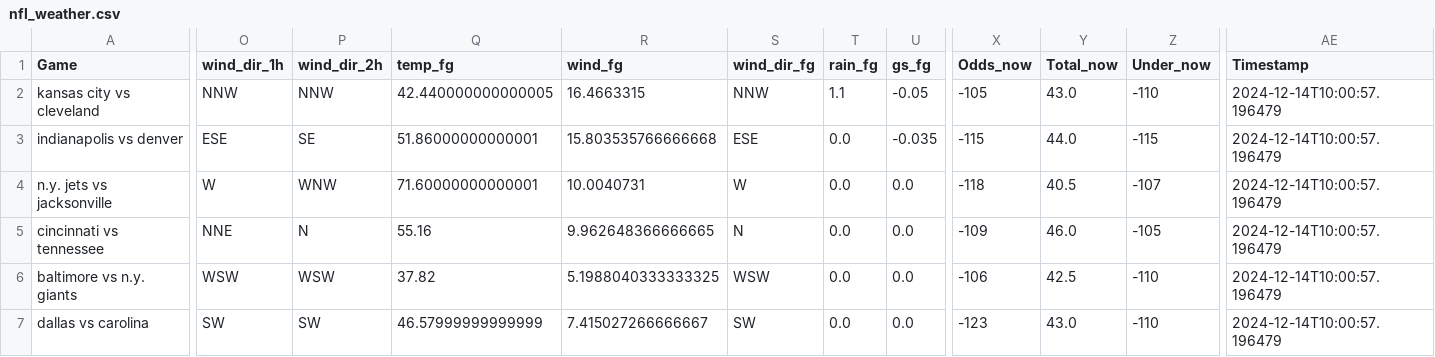
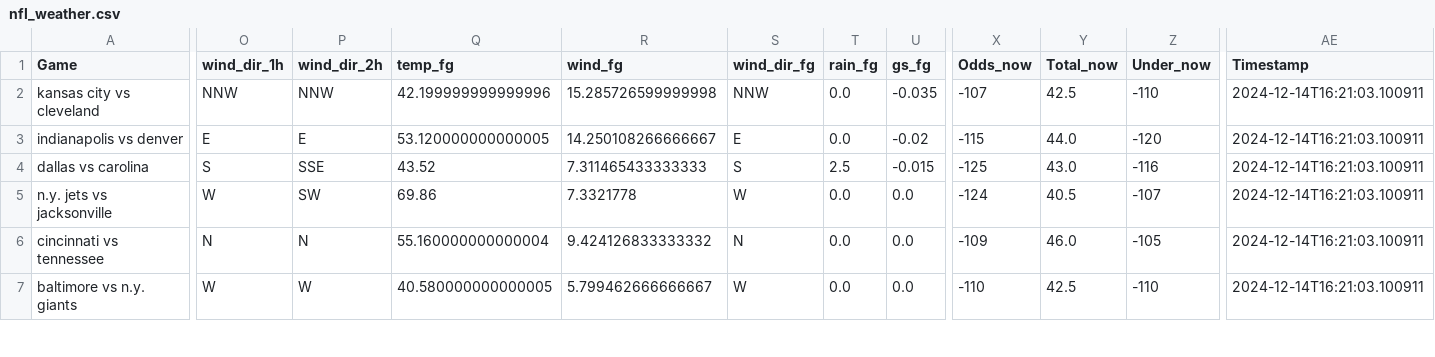
Before and after one commit to mslade50/football_weather, a CSV file: nfl_weather.csv, drawn as a sheet; only a part is shown, gaps mark what is left out; removed rows and columns are numbered as before the commit, all else as after; rows hold the shown columns only; the diff covers the shown part only; the diff names each change by its address in the sheet, - before the commit and + after, or states it on an @@ line.

Commit message:
Update nfl_weather.csv with Timestamp 2024-12-14T16:21:03.100911

```diff
--- a/nfl_weather.csv
+++ b/nfl_weather.csv
-Q2 (temp_fg): 42.440000000000005
+Q2 (temp_fg): 42.199999999999996
-R2 (wind_fg): 16.4663315
+R2 (wind_fg): 15.285726599999998
-T2 (rain_fg): 1.1
+T2 (rain_fg): 0.0
-U2 (gs_fg): -0.05
+U2 (gs_fg): -0.035
-X2 (Odds_now): -105
+X2 (Odds_now): -107
-Y2 (Total_now): 43.0
+Y2 (Total_now): 42.5
-AE2:AE3 (Timestamp): 2024-12-14T10:00:57.196479
+AE2:AE3 (Timestamp): 2024-12-14T16:21:03.100911
-O3 (wind_dir_1h): ESE
+O3 (wind_dir_1h): E
-P3 (wind_dir_2h): SE
+P3 (wind_dir_2h): E
-Q3 (temp_fg): 51.86000000000001
+Q3 (temp_fg): 53.120000000000005
-R3 (wind_fg): 15.803535766666668
+R3 (wind_fg): 14.250108266666667
-S3 (wind_dir_fg): ESE
+S3 (wind_dir_fg): E
-U3 (gs_fg): -0.035
+U3 (gs_fg): -0.02
-Z3 (Under_now): -115
+Z3 (Under_now): -120
+row 4: dallas vs carolina | S | SSE | 43.52 | 7.311465433333333 | S | 2.5 | -0.015 | -125 | 43.0 | -116 | 2024-12-14T16:21:03.100911
-P5 (wind_dir_2h): WNW
+P5 (wind_dir_2h): SW
-Q5 (temp_fg): 71.60000000000001
+Q5 (temp_fg): 69.86
-R5 (wind_fg): 10.0040731
+R5 (wind_fg): 7.3321778
-X5 (Odds_now): -118
+X5 (Odds_now): -124
-AE5:AE7 (Timestamp): 2024-12-14T10:00:57.196479
+AE5:AE7 (Timestamp): 2024-12-14T16:21:03.100911
-O6 (wind_dir_1h): NNE
+O6 (wind_dir_1h): N
-Q6 (temp_fg): 55.16
+Q6 (temp_fg): 55.160000000000004
-R6 (wind_fg): 9.962648366666665
+R6 (wind_fg): 9.424126833333332
-O7 (wind_dir_1h): WSW
+O7 (wind_dir_1h): W
-P7 (wind_dir_2h): WSW
+P7 (wind_dir_2h): W
-Q7 (temp_fg): 37.82
+Q7 (temp_fg): 40.580000000000005
-R7 (wind_fg): 5.1988040333333325
+R7 (wind_fg): 5.799462666666667
-S7 (wind_dir_fg): WSW
+S7 (wind_dir_fg): W
-X7 (Odds_now): -106
+X7 (Odds_now): -110
-row 7: dallas vs carolina | SW | SW | 46.57999999999999 | 7.415027266666667 | SW | 0.0 | 0.0 | -123 | 43.0 | -110 | 2024-12-14T10:00:57.196479
```
Also changed, not shown: 17 edited cells elsewhere in this file.
